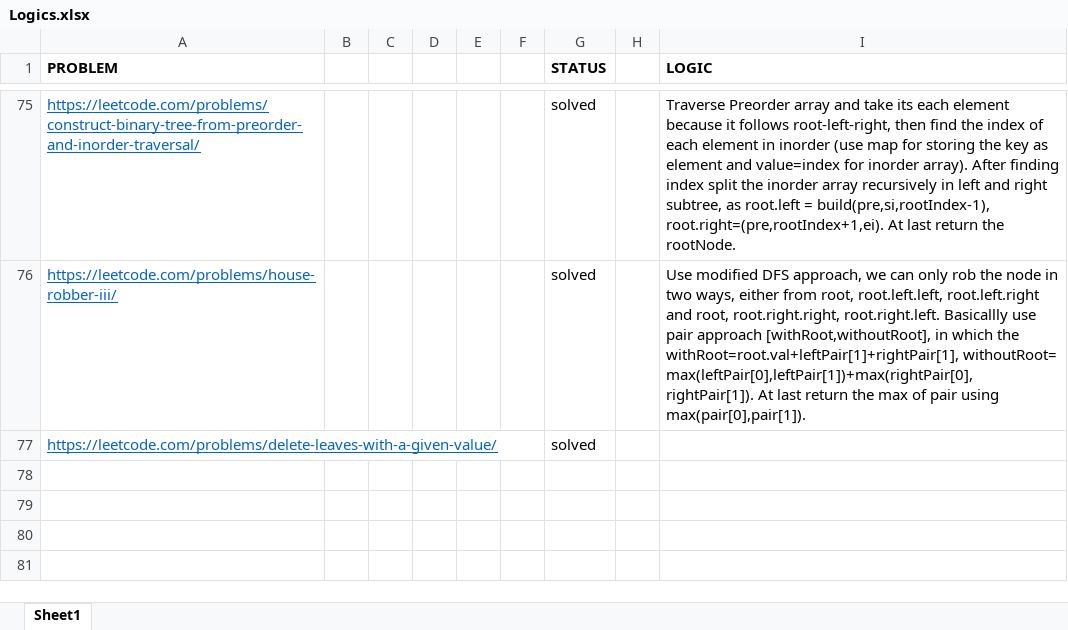
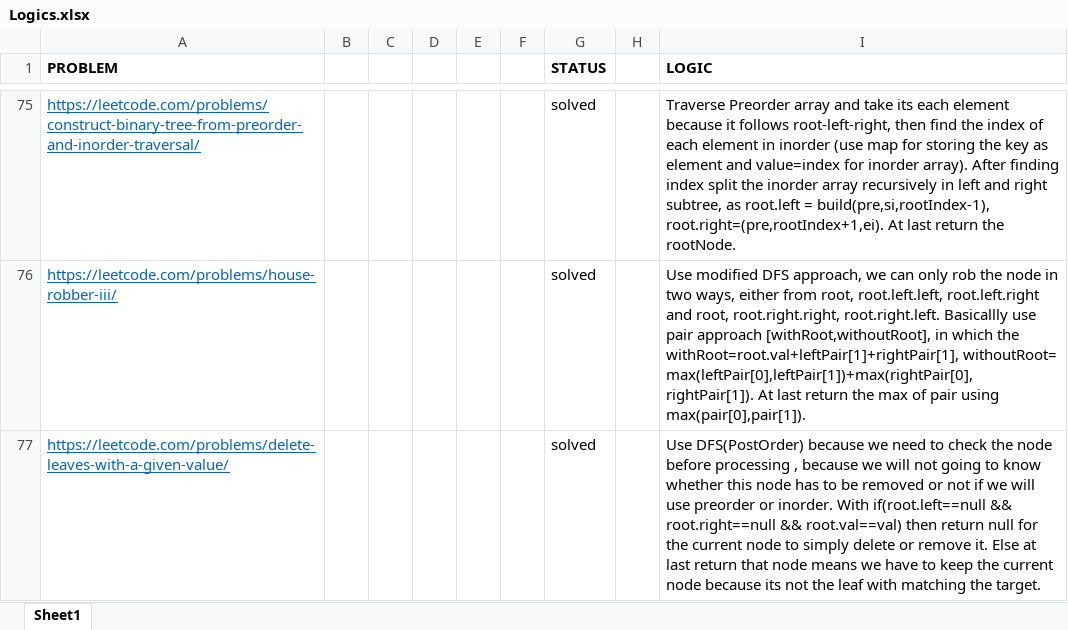
Before and after one commit to sumitraj786/leetcode_dsa-java, an Excel workbook: Logics.xlsx, sheet Sheet1, drawn as a sheet; only a part is shown, gaps mark what is left out; values as stored, in another font and other column widths than the file's, no borders; the diff names each change by its address in the sheet, - before the commit and + after, or states it on an @@ line.

Commit message:
delete leaf nodes with given target

```diff
--- a/Logics.xlsx (sheet Sheet1)
+++ b/Logics.xlsx (sheet Sheet1)
-I77 (LOGIC): (empty)
+I77 (LOGIC): Use DFS(PostOrder) because we need to check the node before processing , because we will not going to know whether this node has to be removed or not if we will use preorder or inorder. With if(root.left==null && root.right==null && root.val==val) then return null for the current node to simply delete or remove it. Else at last return that node means we have to keep the current node because its not the leaf with matching the target.
```
Also changed, not shown: 1 other file.
